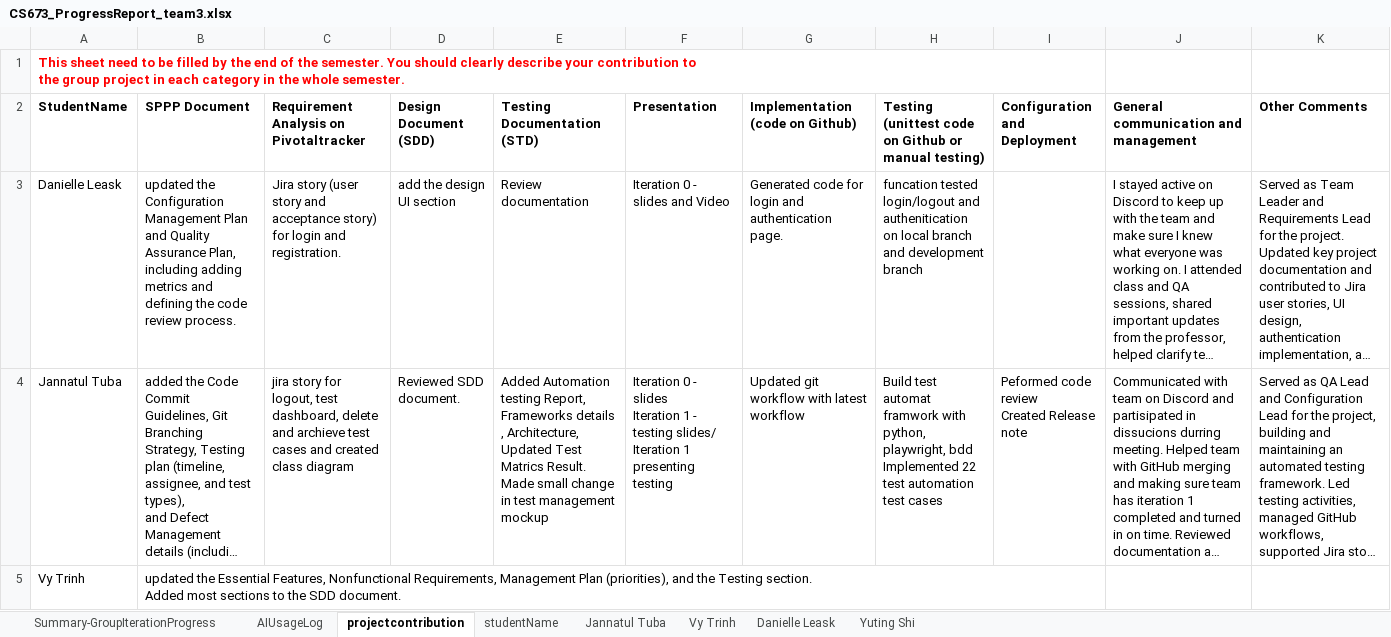
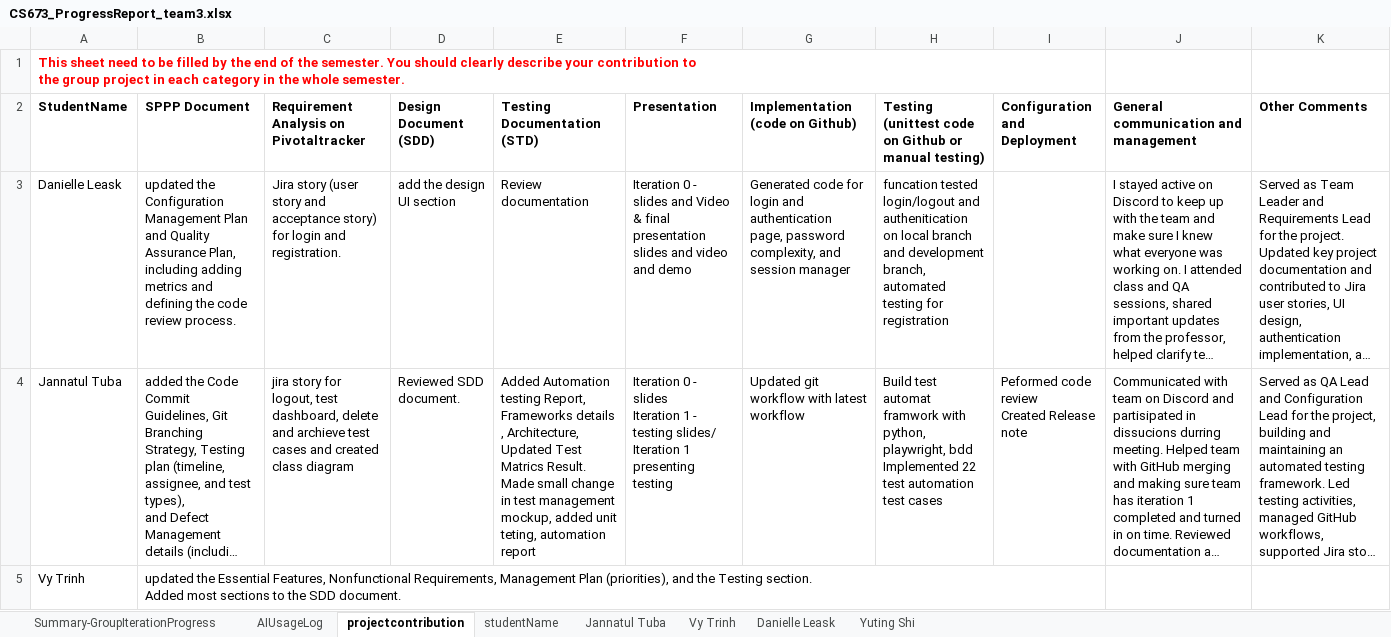
Before and after one commit to BUMETCS673/cs673olsum26project-cs673olsum26team3, an Excel workbook: doc/CS673_ProgressReport_team3.xlsx, sheet projectcontribution, drawn as a sheet; only a part is shown; long unchanged cells end in …; values as stored, in another font and other column widths than the file's, no borders; charts and pictures not drawn; the diff covers the shown part only; the diff names each change by its address in the sheet, - before the commit and + after, or states it on an @@ line.

Commit message:
[HUMAN] documentation update
doc update for project

```diff
--- a/doc/CS673_ProgressReport_team3.xlsx (sheet projectcontribution)
+++ b/doc/CS673_ProgressReport_team3.xlsx (sheet projectcontribution)
-F3 (Presentation): …and Video
+F3 (Presentation): …and Video & final presentation slides and video and demo
-G3 (Implementation (code on Github)): …and authentication page.
+G3 (Implementation (code on Github)): …and authentication page, password complexity, and session manager
-H3: …and development branch
+H3: …and development branch, automated testing for registration
-E4 (Testing Documentation (STD)): …test management mockup
+E4 (Testing Documentation (STD)): …test management mockup, added unit teting, automation report
```
Also changed, not shown: 7 edited cells elsewhere in this sheet, sheet Summary-GroupIterationProgress, sheet Yuting Shi, sheet Vy Trinh, sheet Danielle Leask, sheet Jannatul Tuba, sheet AIUsageLog, doc/CS673_SPPP_RiskManagement_team3.xlsx, 6 other files.
